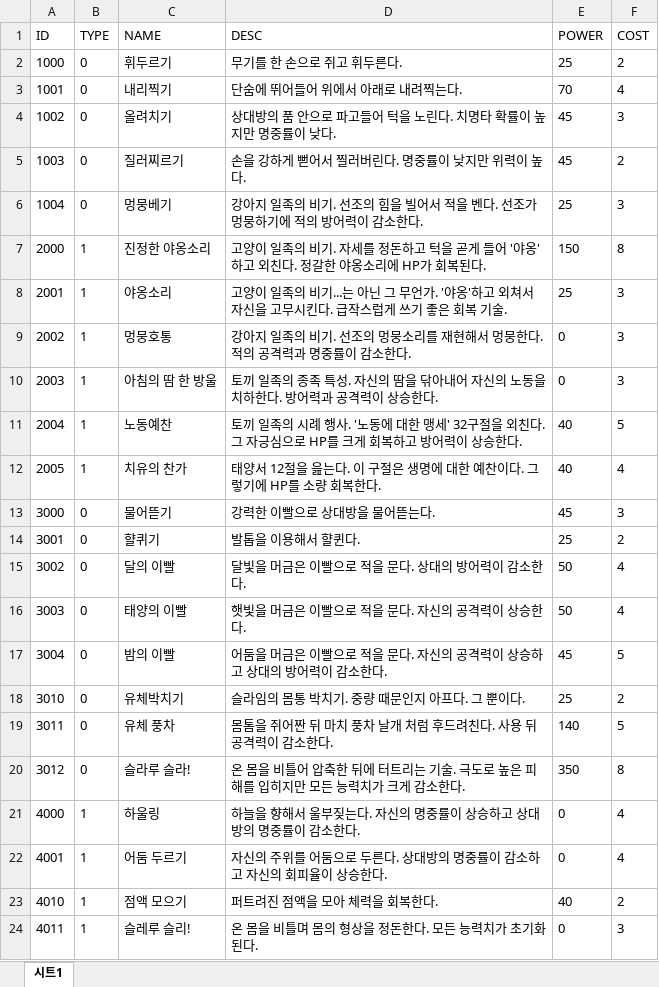
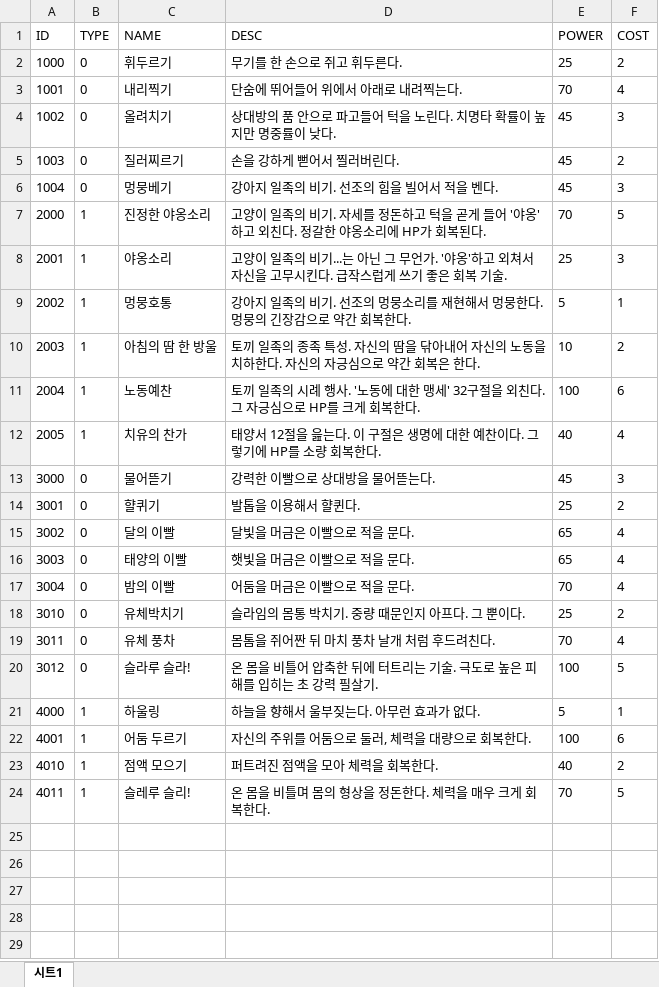
Before and after one commit to lsu0503/TextRPG_TeamProject2nd, an Excel workbook: Documents/Files/Skill.xlsx, sheet 시트1, drawn as a sheet; values as stored, in another font and other column widths than the file's, no borders; the diff names each change by its address in the sheet, - before the commit and + after, or states it on an @@ line.

```diff
--- a/Documents/Files/Skill.xlsx (sheet 시트1)
+++ b/Documents/Files/Skill.xlsx (sheet 시트1)
-D5 (DESC): 손을 강하게 뻗어서 찔러버린다. 명중률이 낮지만 위력이 높다.
+D5 (DESC): 손을 강하게 뻗어서 찔러버린다.
-D6 (DESC): 강아지 일족의 비기. 선조의 힘을 빌어서 적을 벤다. 선조가 멍뭉하기에 적의 방어력이 감소한다.
+D6 (DESC): 강아지 일족의 비기. 선조의 힘을 빌어서 적을 벤다.
-E6 (POWER): 25
+E6 (POWER): 45
-E7 (POWER): 150
+E7 (POWER): 70
-F7 (COST): 8
+F7 (COST): 5
-D9 (DESC): …뭉한다. 적의 공격력과 명중률이 감소한다.
+D9 (DESC): …뭉한다. 멍뭉의 긴장감으로 약간 회복한다.
-E9 (POWER): 0
+E9 (POWER): 5
-F9 (COST): 3
+F9 (COST): 1
-D10 (DESC): …하한다. 방어력과 공격력이 상승한다.
+D10 (DESC): …하한다. 자신의 자긍심으로 약간 회복은 한다.
-E10 (POWER): 0
+E10 (POWER): 10
-F10 (COST): 3
+F10 (COST): 2
-D11 (DESC): …게 회복하고 방어력이 상승한다.
+D11 (DESC): …게 회복한다.
-E11 (POWER): 40
+E11 (POWER): 100
-F11 (COST): 5
+F11 (COST): 6
-D15 (DESC): 달빛을 머금은 이빨으로 적을 문다. 상대의 방어력이 감소한다.
+D15 (DESC): 달빛을 머금은 이빨으로 적을 문다.
-E15:E16 (POWER): 50
+E15:E16 (POWER): 65
-D16 (DESC): 햇빛을 머금은 이빨으로 적을 문다. 자신의 공격력이 상승한다.
+D16 (DESC): 햇빛을 머금은 이빨으로 적을 문다.
-D17 (DESC): 어둠을 머금은 이빨으로 적을 문다. 자신의 공격력이 상승하고 상대의 방어력이 감소한다.
+D17 (DESC): 어둠을 머금은 이빨으로 적을 문다.
-E17 (POWER): 45
+E17 (POWER): 70
-F17 (COST): 5
+F17 (COST): 4
-D19 (DESC): 몸톰을 쥐어짠 뒤 마치 풍차 날개 처럼 후드려친다. 사용 뒤 공격력이 감소한다.
+D19 (DESC): 몸톰을 쥐어짠 뒤 마치 풍차 날개 처럼 후드려친다.
-E19 (POWER): 140
+E19 (POWER): 70
-F19 (COST): 5
+F19 (COST): 4
-D20 (DESC): …를 입히지만 모든 능력치가 크게 감소한다.
+D20 (DESC): …를 입히는 초 강력 필살기.
-E20 (POWER): 350
+E20 (POWER): 100
-F20 (COST): 8
+F20 (COST): 5
-D21 (DESC): 하늘을 향해서 울부짖는다. 자신의 명중률이 상승하고 상대방의 명중률이 감소한다.
+D21 (DESC): 하늘을 향해서 울부짖는다. 아무런 효과가 없다.
-E21 (POWER): 0
+E21 (POWER): 5
-F21 (COST): 4
+F21 (COST): 1
-D22 (DESC): 자신의 주위를 어둠으로 두른다. 상대방의 명중률이 감소하고 자신의 회피율이 상승한다.
+D22 (DESC): 자신의 주위를 어둠으로 둘러, 체력을 대량으로 회복한다.
-E22 (POWER): 0
+E22 (POWER): 100
-F22 (COST): 4
+F22 (COST): 6
-D24 (DESC): 온 몸을 비틀며 몸의 형상을 정돈한다. 모든 능력치가 초기화된다.
+D24 (DESC): 온 몸을 비틀며 몸의 형상을 정돈한다. 체력을 매우 크게 회복한다.
-E24 (POWER): 0
+E24 (POWER): 70
-F24 (COST): 3
+F24 (COST): 5
```
Also changed, not shown: 1 other file.
